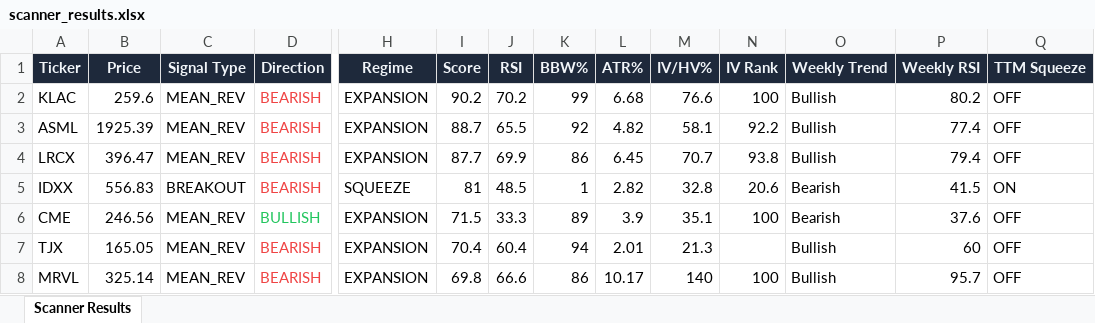
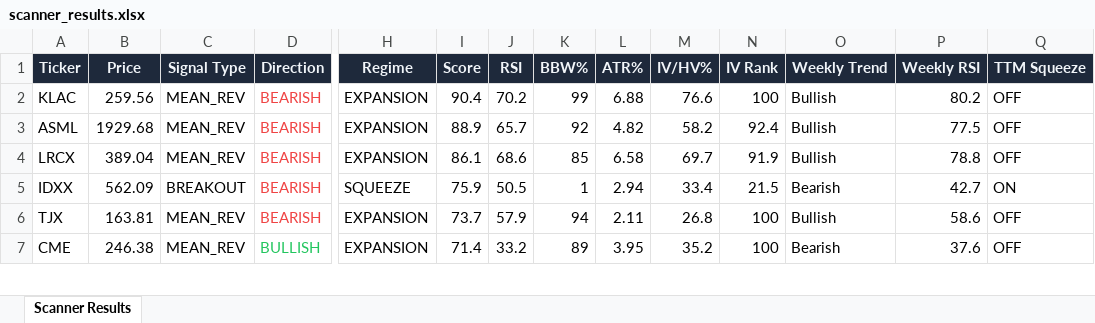
Before and after one commit to 6000rr4n/BM-screener, an Excel workbook: output/scanner_results.xlsx, sheet Scanner Results, drawn as a sheet; only a part is shown, gaps mark what is left out; values as stored, in another font and other column widths than the file's, no borders; removed rows and columns are numbered as before the commit, all else as after; rows hold the shown columns only; the diff covers the shown part only; the diff names each change by its address in the sheet, - before the commit and + after, or states it on an @@ line.

```diff
--- a/output/scanner_results.xlsx (sheet Scanner Results)
+++ b/output/scanner_results.xlsx (sheet Scanner Results)
-B2 (Price): 259.6
+B2 (Price): 259.56
-I2 (Score): 90.2
+I2 (Score): 90.4
-L2 (ATR%): 6.68
+L2 (ATR%): 6.88
-B3 (Price): 1925.39
+B3 (Price): 1929.68
-I3 (Score): 88.7
+I3 (Score): 88.9
-J3 (RSI): 65.5
+J3 (RSI): 65.7
-M3 (IV/HV%): 58.1
+M3 (IV/HV%): 58.2
-N3 (IV Rank): 92.2
+N3 (IV Rank): 92.4
-P3 (Weekly RSI): 77.4
+P3 (Weekly RSI): 77.5
-B4 (Price): 396.47
+B4 (Price): 389.04
-I4 (Score): 87.7
+I4 (Score): 86.1
-J4 (RSI): 69.9
+J4 (RSI): 68.6
-K4 (BBW%): 86
+K4 (BBW%): 85
-L4 (ATR%): 6.45
+L4 (ATR%): 6.58
-M4 (IV/HV%): 70.7
+M4 (IV/HV%): 69.7
-N4 (IV Rank): 93.8
+N4 (IV Rank): 91.9
-P4 (Weekly RSI): 79.4
+P4 (Weekly RSI): 78.8
-B5 (Price): 556.83
+B5 (Price): 562.09
-I5 (Score): 81
+I5 (Score): 75.9
-J5 (RSI): 48.5
+J5 (RSI): 50.5
-L5 (ATR%): 2.82
+L5 (ATR%): 2.94
-M5 (IV/HV%): 32.8
+M5 (IV/HV%): 33.4
-N5 (IV Rank): 20.6
+N5 (IV Rank): 21.5
-P5 (Weekly RSI): 41.5
+P5 (Weekly RSI): 42.7
+row 6: TJX | 163.81 | MEAN_REV | BEARISH | EXPANSION | 73.7 | 57.9 | 94 | 2.11 | 26.8 | 100 | Bullish | 58.6 | OFF
-B7 (Price): 246.56
+B7 (Price): 246.38
-I7 (Score): 71.5
+I7 (Score): 71.4
-J7 (RSI): 33.3
+J7 (RSI): 33.2
-L7 (ATR%): 3.9
+L7 (ATR%): 3.95
-M7 (IV/HV%): 35.1
+M7 (IV/HV%): 35.2
-row 7: TJX | 165.05 | MEAN_REV | BEARISH | EXPANSION | 70.4 | 60.4 | 94 | 2.01 | 21.3 |  | Bullish | 60 | OFF
-row 8: MRVL | 325.14 | MEAN_REV | BEARISH | EXPANSION | 69.8 | 66.6 | 86 | 10.17 | 140 | 100 | Bullish | 95.7 | OFF
```
Also changed, not shown: 2 added rows, 2 removed rows and 42 edited cells elsewhere in this sheet, 1 other file.
